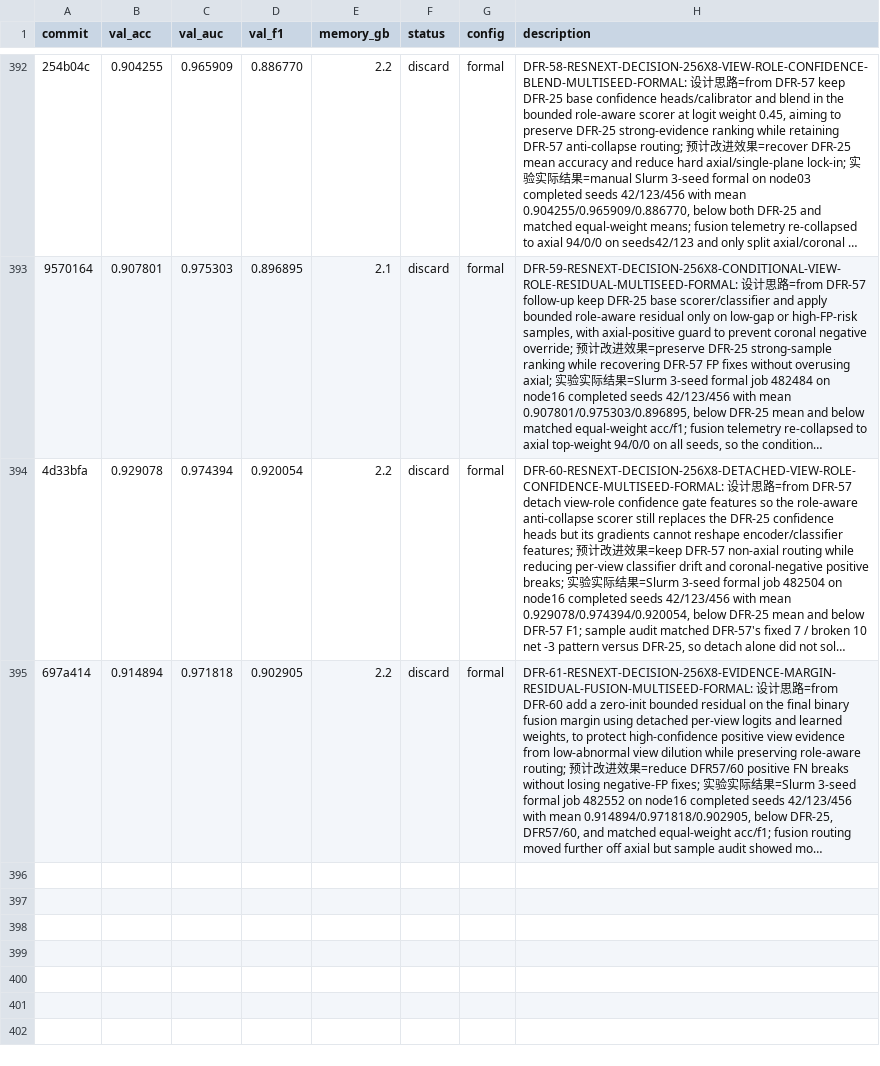
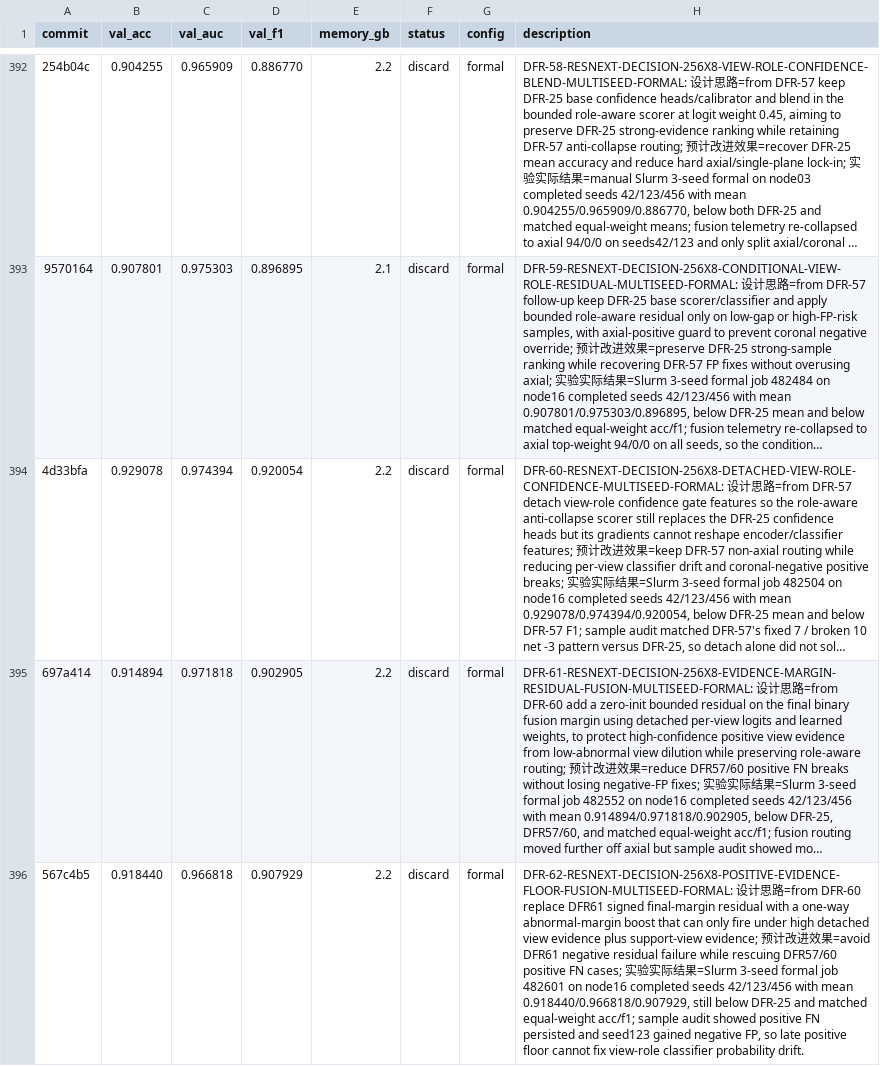
Before and after one commit to justgooo/ankle-recognition, a TSV file: results.tsv, drawn as a sheet; only a part is shown, gaps mark what is left out; long unchanged cells end in …; the diff names each change by its address in the sheet, - before the commit and + after, or states it on an @@ line.

Commit message:
Record DFR62 formal results

```diff
--- a/results.tsv
+++ b/results.tsv
+row 396: 567c4b5 | 0.918440 | 0.966818 | 0.907929 | 2.2 | discard | formal | DFR-62-RESNEXT-DECISION-256X8-POSITIVE-EVIDENCE-FLOOR-FUSION-MULTISEED-FORMAL: 设计思路=from DFR-60 replace DFR61 signed final-margin residual with a one-way abnormal-margin boost that can only fire under high detached view evidence plus support-view evidence; 预计改进效果=avoid DFR61 negative residual failure while rescuing DFR57/60 positive FN cases; 实验实际结果=Slurm 3-seed formal job 482601 on node16 completed seeds 42/123/456 with mean 0.918440/0.966818/0.907929, still below DFR-25 and matched equal-weight acc/f1; sample audit showed positive FN persisted and seed123 gained negative FP, so late positive floor cannot fix view-role classifier probability drift.
```
Also changed, not shown: 1 other file.
